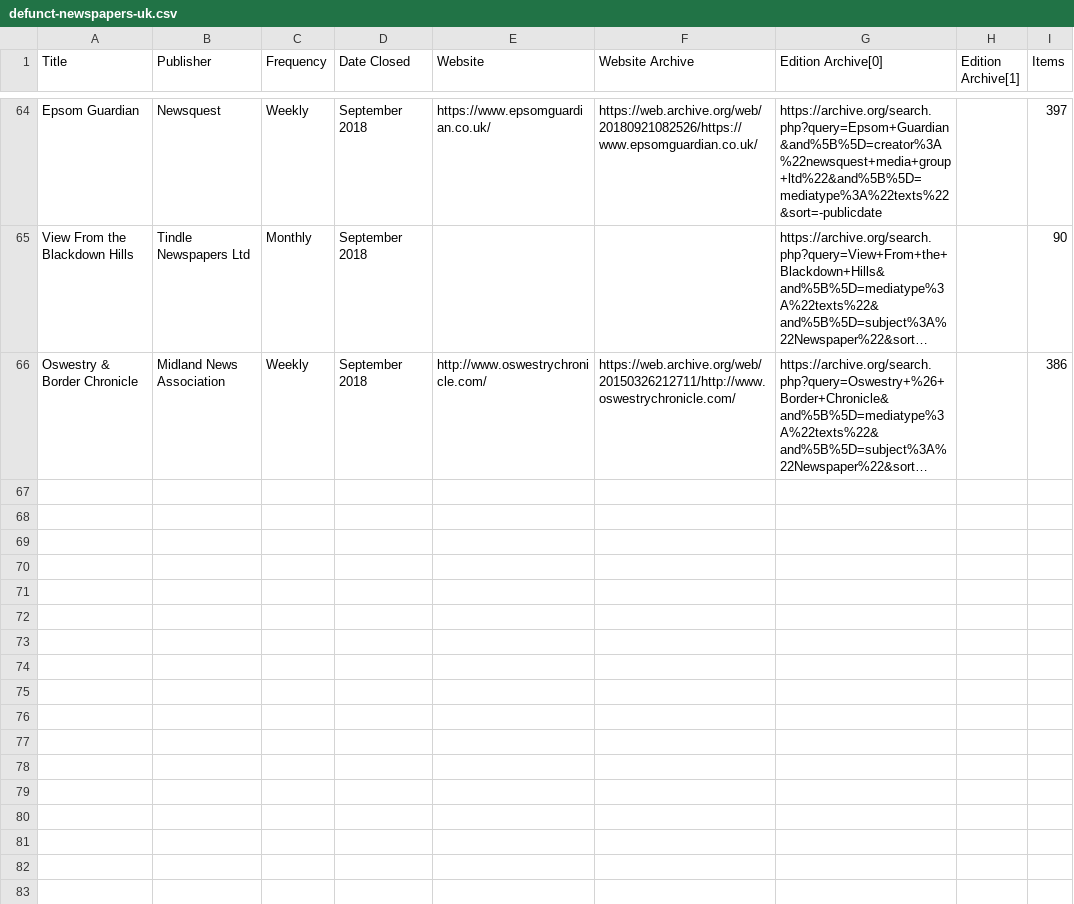
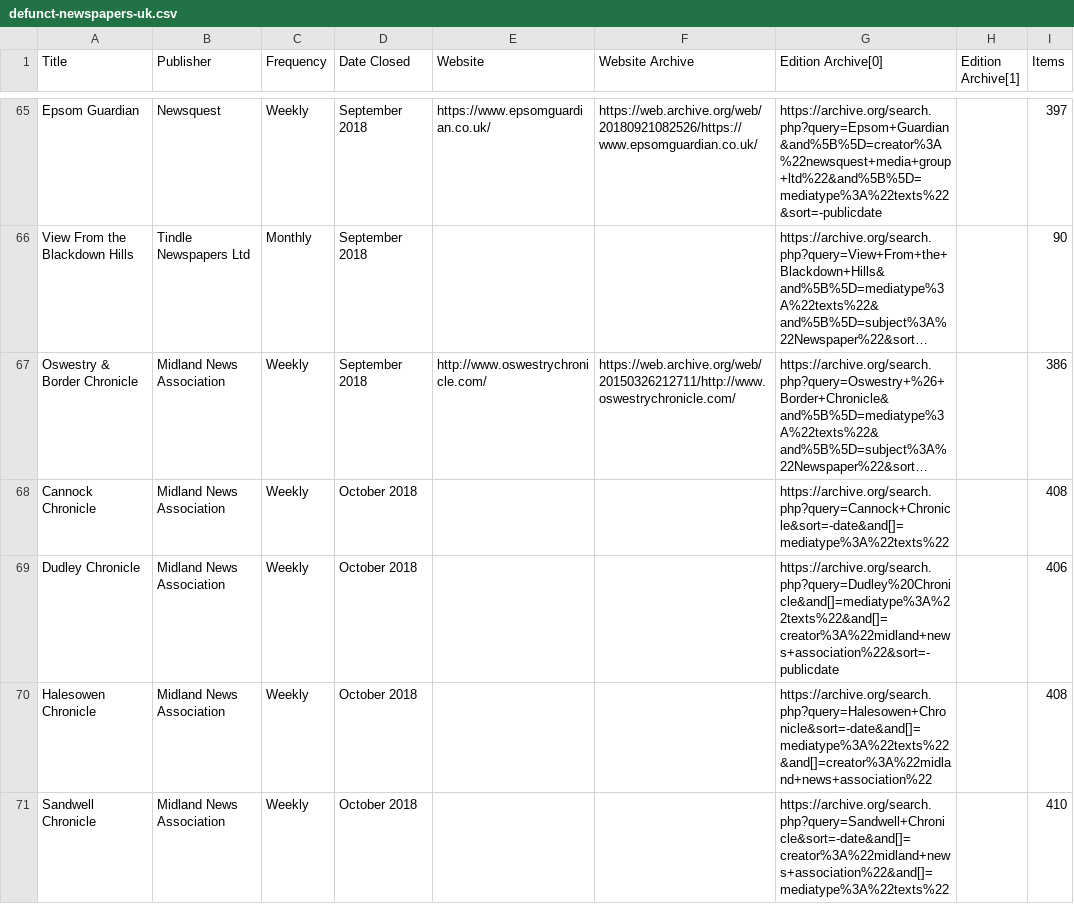
Before and after one commit to VerifiedJoseph/data.verifiedjoseph.com, a CSV file: defunct-newspapers-uk.csv, drawn as a sheet; only a part is shown, gaps mark what is left out; long unchanged cells end in …; the diff covers the shown part only; the diff names each change by its address in the sheet, - before the commit and + after, or states it on an @@ line.

Commit message:
Add 8 newspapers
Newspapers:
Kidderminster Chronicle
Cannock Chronicle
Dudley Chronicle
Halesowen Chronicle
Sandwell Chronicle
Stourbridge Chronicle
Walsall Chronicle
Wolverhampton Chronicle

```diff
--- a/defunct-newspapers-uk.csv
+++ b/defunct-newspapers-uk.csv
+row 68: Cannock Chronicle | Midland News Association | Weekly | October 2018 |  |  | https://archive.org/search.php?query=Cannock+Chronicle&sort=-date&and[]=mediatype%3A%22texts%22 |  | 408
+row 69: Dudley Chronicle | Midland News Association | Weekly | October 2018 |  |  | https://archive.org/search.php?query=Dudley%20Chronicle&and[]=mediatype%3A%22texts%22&and[]=creator%3A%22midland+news+association%22&sort=-publicdate |  | 406
+row 70: Halesowen Chronicle | Midland News Association | Weekly | October 2018 |  |  | https://archive.org/search.php?query=Halesowen+Chronicle&sort=-date&and[]=mediatype%3A%22texts%22&and[]=creator%3A%22midland+news+association%22 |  | 408
+row 71: Sandwell Chronicle | Midland News Association | Weekly | October 2018 |  |  | https://archive.org/search.php?query=Sandwell+Chronicle&sort=-date&and[]=creator%3A%22midland+news+association%22&and[]=mediatype%3A%22texts%22 |  | 410
```
Also changed, not shown: 4 added rows and 1 edited cell elsewhere in this file.
